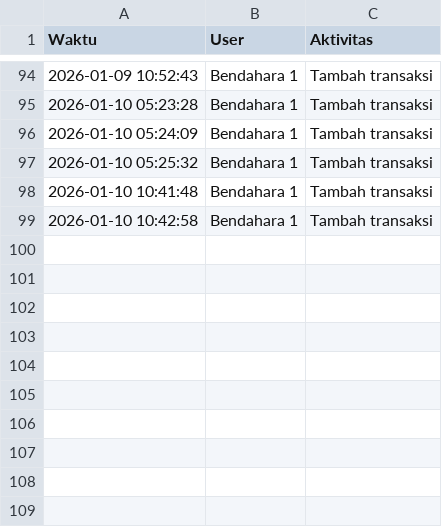
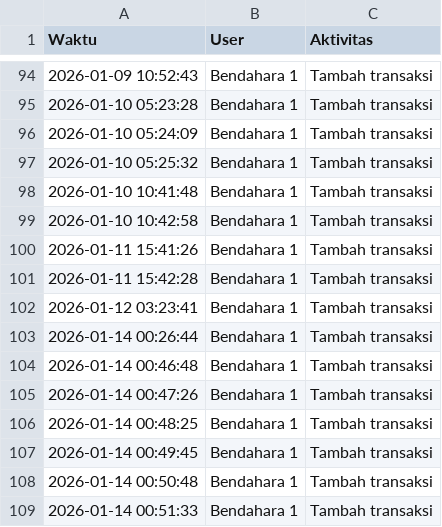
Before and after one commit to mushollaattaqwaklotok/sistem-keuangan-attaqwa, a CSV file: data/log_aktivitas.csv, drawn as a sheet; only a part is shown, gaps mark what is left out.

Commit message:
Update log_aktivitas.csv

```diff
--- a/data/log_aktivitas.csv
+++ b/data/log_aktivitas.csv
@@ -99 +99,11 @@ Waktu,User,Aktivitas
 2026-01-10 10:42:58,Bendahara 1,Tambah transaksi
+2026-01-11 15:41:26,Bendahara 1,Tambah transaksi
+2026-01-11 15:42:28,Bendahara 1,Tambah transaksi
+2026-01-12 03:23:41,Bendahara 1,Tambah transaksi
+2026-01-14 00:26:44,Bendahara 1,Tambah transaksi
+2026-01-14 00:46:48,Bendahara 1,Tambah transaksi
+2026-01-14 00:47:26,Bendahara 1,Tambah transaksi
+2026-01-14 00:48:25,Bendahara 1,Tambah transaksi
+2026-01-14 00:49:45,Bendahara 1,Tambah transaksi
+2026-01-14 00:50:48,Bendahara 1,Tambah transaksi
+2026-01-14 00:51:33,Bendahara 1,Tambah transaksi
```
